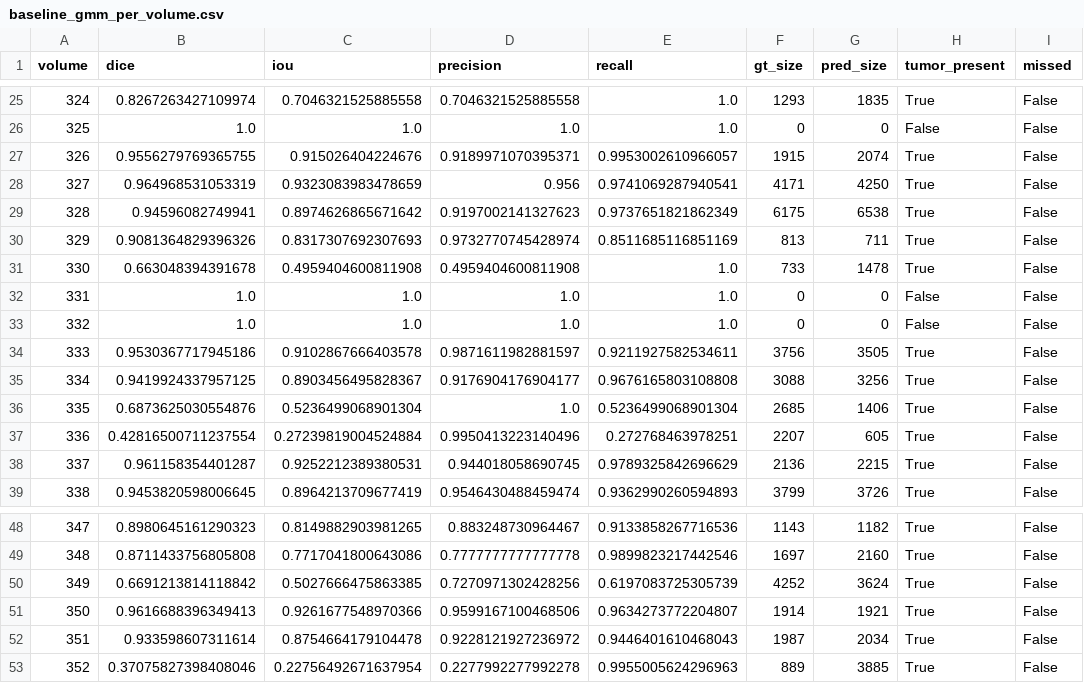
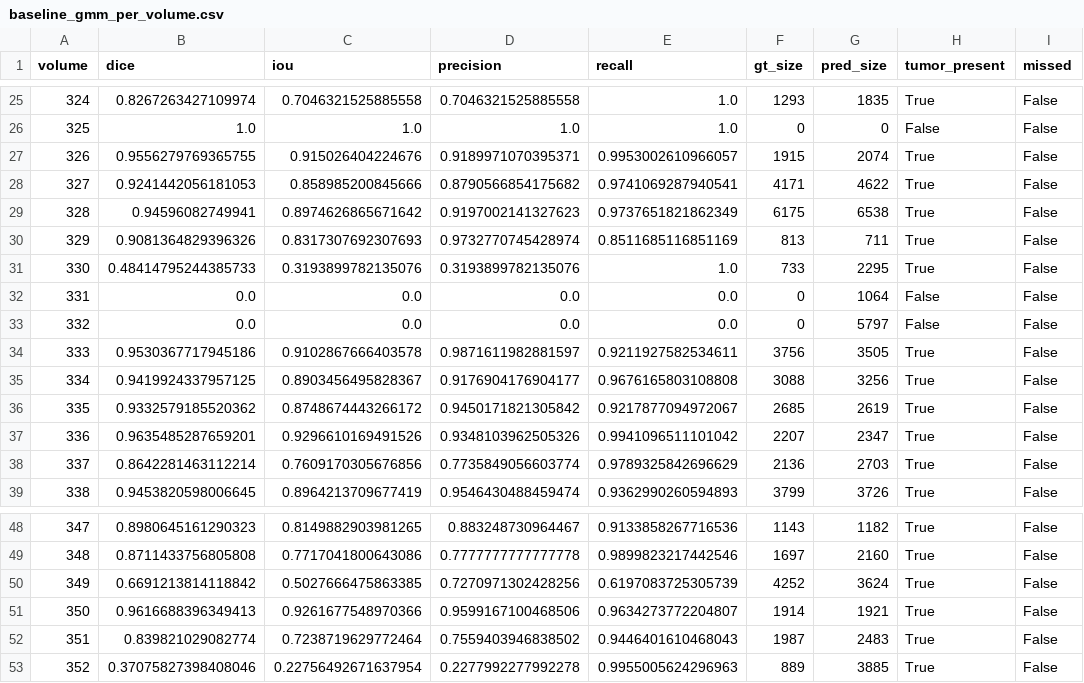
Before and after one commit to yuvalira/Brain_Tumor_Segmentation, a CSV file: output/evaluation_scores/baseline_gmm_per_volume.csv, drawn as a sheet; only a part is shown, gaps mark what is left out; the diff covers the shown part only.

```diff
--- a/output/evaluation_scores/baseline_gmm_per_volume.csv
+++ b/output/evaluation_scores/baseline_gmm_per_volume.csv
@@ -27,13 +27,13 @@ volume,dice,iou,precision,recall,gt_size,pred_size,tumor_present,missed
 326,0.9556279769365755,0.915026404224676,0.9189971070395371,0.9953002610966057,1915,2074,True,False
-327,0.964968531053319,0.9323083983478659,0.956,0.9741069287940541,4171,4250,True,False
+327,0.9241442056181053,0.858985200845666,0.8790566854175682,0.9741069287940541,4171,4622,True,False
 328,0.94596082749941,0.8974626865671642,0.9197002141327623,0.9737651821862349,6175,6538,True,False
 329,0.9081364829396326,0.8317307692307693,0.9732770745428974,0.8511685116851169,813,711,True,False
-330,0.663048394391678,0.4959404600811908,0.4959404600811908,1.0,733,1478,True,False
-331,1.0,1.0,1.0,1.0,0,0,False,False
-332,1.0,1.0,1.0,1.0,0,0,False,False
+330,0.48414795244385733,0.3193899782135076,0.3193899782135076,1.0,733,2295,True,False
+331,0.0,0.0,0.0,0.0,0,1064,False,False
+332,0.0,0.0,0.0,0.0,0,5797,False,False
 333,0.9530367717945186,0.9102867666403578,0.9871611982881597,0.9211927582534611,3756,3505,True,False
 334,0.9419924337957125,0.8903456495828367,0.9176904176904177,0.9676165803108808,3088,3256,True,False
-335,0.6873625030554876,0.5236499068901304,1.0,0.5236499068901304,2685,1406,True,False
-336,0.42816500711237554,0.27239819004524884,0.9950413223140496,0.272768463978251,2207,605,True,False
-337,0.961158354401287,0.9252212389380531,0.944018058690745,0.9789325842696629,2136,2215,True,False
+335,0.9332579185520362,0.8748674443266172,0.9450171821305842,0.9217877094972067,2685,2619,True,False
+336,0.9635485287659201,0.9296610169491526,0.9348103962505326,0.9941096511101042,2207,2347,True,False
+337,0.8642281463112214,0.7609170305676856,0.7735849056603774,0.9789325842696629,2136,2703,True,False
 338,0.9453820598006645,0.8964213709677419,0.9546430488459474,0.9362990260594893,3799,3726,True,False
@@ -51,3 +51,3 @@ volume,dice,iou,precision,recall,gt_size,pred_size,tumor_present,missed
 350,0.9616688396349413,0.9261677548970366,0.9599167100468506,0.9634273772204807,1914,1921,True,False
-351,0.933598607311614,0.8754664179104478,0.9228121927236972,0.9446401610468043,1987,2034,True,False
+351,0.839821029082774,0.7238719629772464,0.7559403946838502,0.9446401610468043,1987,2483,True,False
 352,0.37075827398408046,0.22756492671637954,0.2277992277992278,0.9955005624296963,889,3885,True,False
```
Also changed, not shown: 94 edited cells elsewhere in this file, output/evaluation_scores/spatial_gmm_ndi_per_volume.csv, output/evaluation_scores/spatial_gmm_per_volume.csv, 15 other files.
